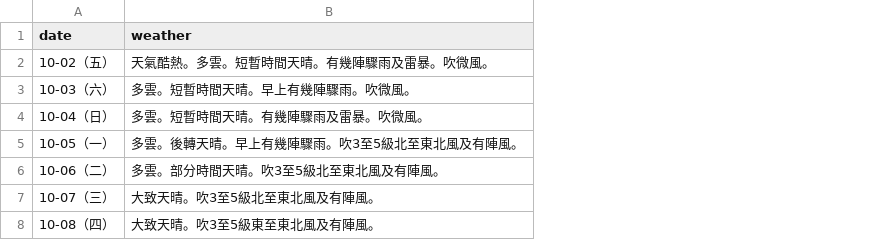
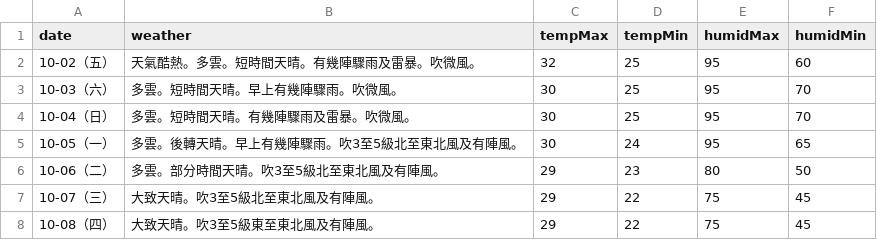
Before and after one commit to zax41006-bot/moweather2021, a CSV file: forecast.csv, drawn as a sheet; the diff names each change by its address in the sheet, - before the commit and + after, or states it on an @@ line.

Commit message:
Update forecast.csv

```diff
--- a/forecast.csv
+++ b/forecast.csv
+column C (tempMax), rows 2-8: 32 | 30 | 30 | 30 | 29 | 29 | 29
+column D (tempMin), rows 2-8: 25 | 25 | 25 | 24 | 23 | 22 | 22
+column E (humidMax), rows 2-8: 95 | 95 | 95 | 95 | 80 | 75 | 75
+column F (humidMin), rows 2-8: 60 | 70 | 70 | 65 | 50 | 45 | 45
-B2 (weather): 天氣酷熱。多雲。短暫時間天晴。有幾陣驟雨及雷暴。吹微風。
+B2 (weather): 天氣酷熱。多雲。短時間天晴。有幾陣驟雨及雷暴。吹微風。
-B3 (weather): 多雲。短暫時間天晴。早上有幾陣驟雨。吹微風。
+B3 (weather): 多雲。短時間天晴。早上有幾陣驟雨。吹微風。
-B4 (weather): 多雲。短暫時間天晴。有幾陣驟雨及雷暴。吹微風。
+B4 (weather): 多雲。短時間天晴。有幾陣驟雨及雷暴。吹微風。
```
